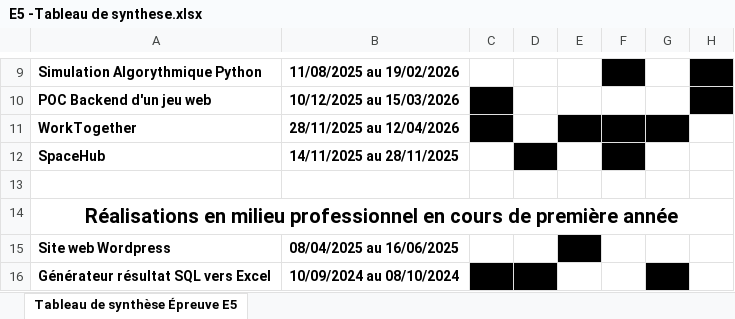
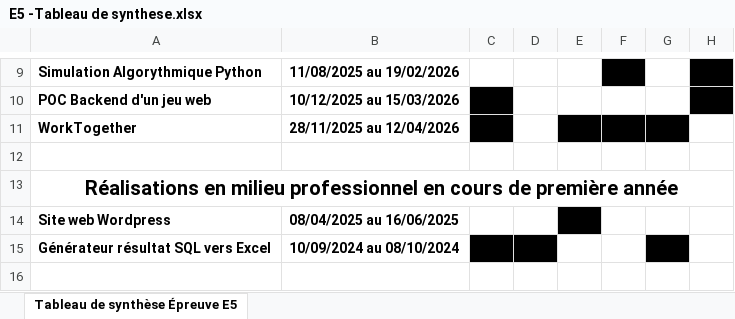
Before and after one commit to bapt-mann/Portfolio_BTS, an Excel workbook: annexes/E5 -Tableau de synthese.xlsx, sheet Tableau de synthèse Épreuve E5, drawn as a sheet; only a part is shown, gaps mark what is left out; the shorter side is filled out with more unchanged rows; values as stored, in another font and other column widths than the file's, no borders; the diff names each change by its address in the sheet, - before the commit and + after, or states it on an @@ line.

```diff
--- a/annexes/E5 -Tableau de synthese.xlsx (sheet Tableau de synthèse Épreuve E5)
+++ b/annexes/E5 -Tableau de synthese.xlsx (sheet Tableau de synthèse Épreuve E5)
-row 12: SpaceHub | 14/11/2025 au 28/11/2025
```
Also changed, not shown: 4 other files.
